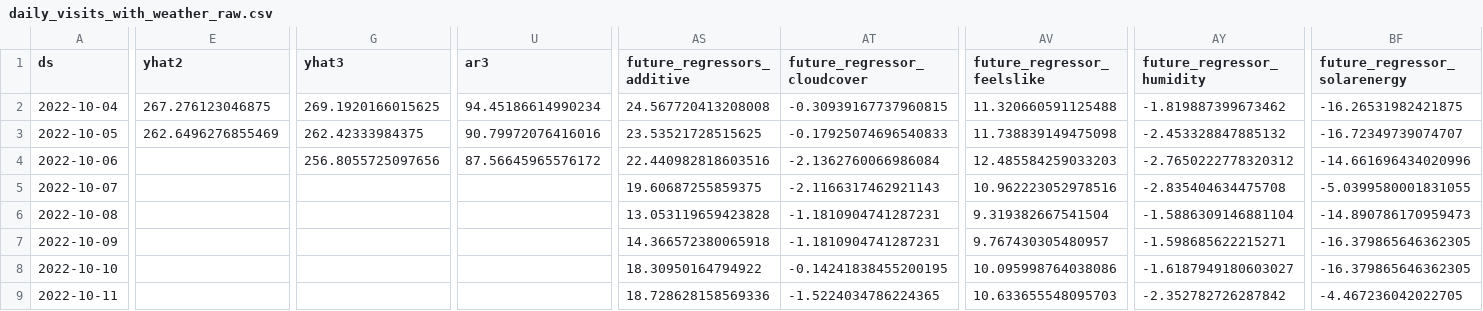
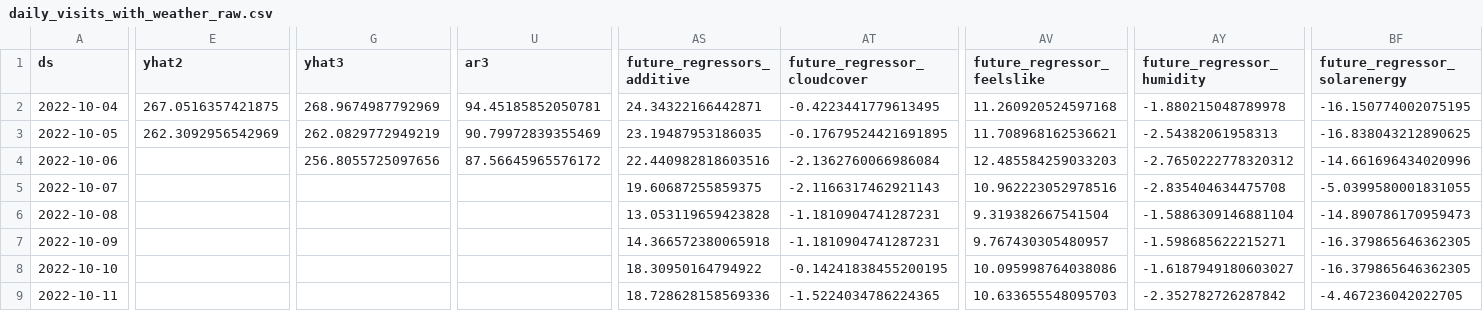
Before and after one commit to drdevinhopkins/hourly-report-neuralprophet, a CSV file: forecasts/daily_visits_with_weather_raw.csv, drawn as a sheet; only a part is shown, gaps mark what is left out; the diff covers the shown part only; the diff names each change by its address in the sheet, - before the commit and + after, or states it on an @@ line.

```diff
--- a/forecasts/daily_visits_with_weather_raw.csv
+++ b/forecasts/daily_visits_with_weather_raw.csv
-E2 (yhat2): 267.276123046875
+E2 (yhat2): 267.0516357421875
-G2 (yhat3): 269.1920166015625
+G2 (yhat3): 268.9674987792969
-U2 (ar3): 94.45186614990234
+U2 (ar3): 94.45185852050781
-AS2 (future_regressors_additive): 24.567720413208008
+AS2 (future_regressors_additive): 24.34322166442871
-AT2 (future_regressor_cloudcover): -0.30939167737960815
+AT2 (future_regressor_cloudcover): -0.4223441779613495
-AV2 (future_regressor_feelslike): 11.320660591125488
+AV2 (future_regressor_feelslike): 11.260920524597168
-AY2 (future_regressor_humidity): -1.819887399673462
+AY2 (future_regressor_humidity): -1.880215048789978
-BF2 (future_regressor_solarenergy): -16.26531982421875
+BF2 (future_regressor_solarenergy): -16.150774002075195
-E3 (yhat2): 262.6496276855469
+E3 (yhat2): 262.3092956542969
-G3 (yhat3): 262.42333984375
+G3 (yhat3): 262.0829772949219
-U3 (ar3): 90.79972076416016
+U3 (ar3): 90.79972839355469
-AS3 (future_regressors_additive): 23.53521728515625
+AS3 (future_regressors_additive): 23.19487953186035
-AT3 (future_regressor_cloudcover): -0.17925074696540833
+AT3 (future_regressor_cloudcover): -0.17679524421691895
-AV3 (future_regressor_feelslike): 11.738839149475098
+AV3 (future_regressor_feelslike): 11.708968162536621
-AY3 (future_regressor_humidity): -2.453328847885132
+AY3 (future_regressor_humidity): -2.54382061958313
-BF3 (future_regressor_solarenergy): -16.72349739074707
+BF3 (future_regressor_solarenergy): -16.838043212890625
```
Also changed, not shown: 19 edited cells elsewhere in this file, forecasts/daily_visits_raw.csv, forecasts/inflow_raw.csv, 12 other files.
